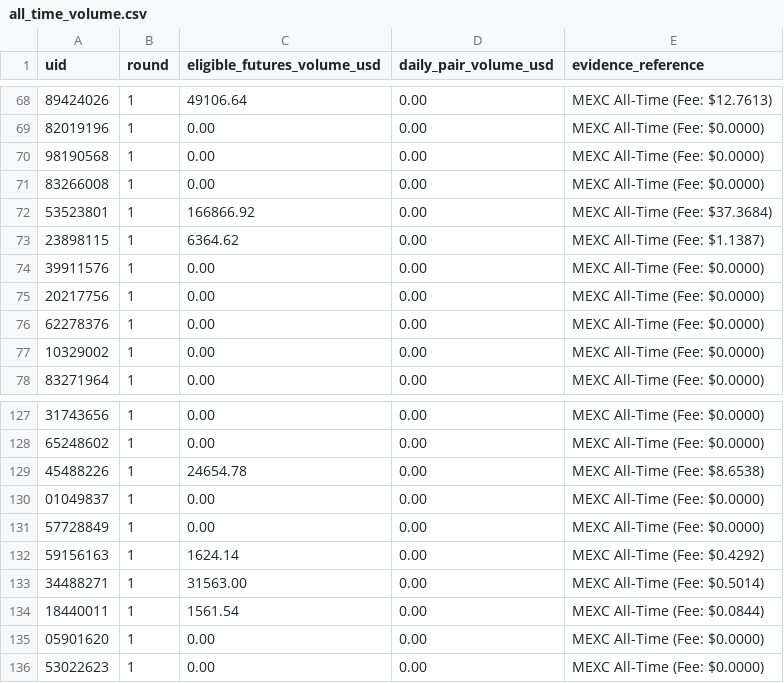
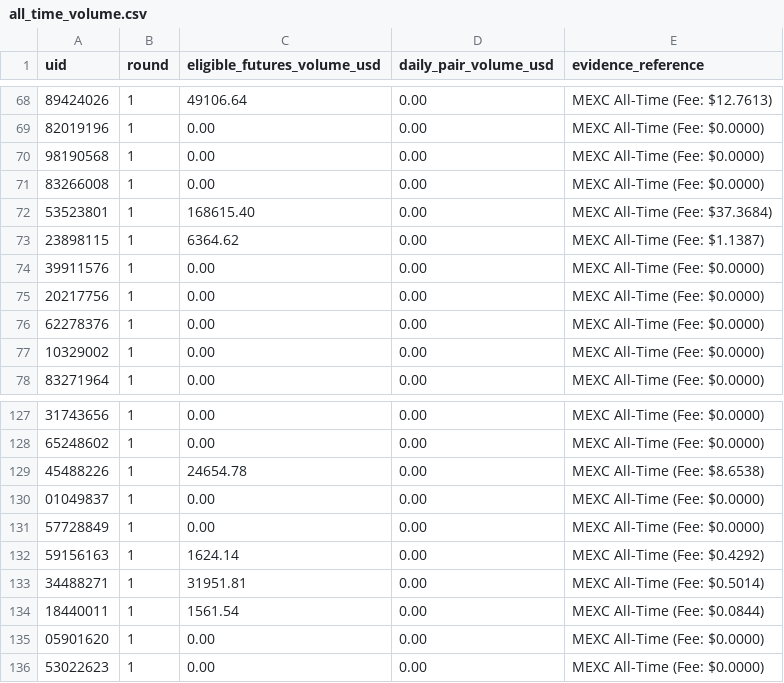
Before and after one commit to altiercenter-lab/Alt1er-MEXC-Dashboard, a CSV file: public/tickets/all_time_volume.csv, drawn as a sheet; only a part is shown, gaps mark what is left out.

```diff
--- a/public/tickets/all_time_volume.csv
+++ b/public/tickets/all_time_volume.csv
@@ -71,3 +71,3 @@ uid,round,eligible_futures_volume_usd,daily_pair_volume_usd,evidence_reference
 83266008,1,0.00,0.00,MEXC All-Time (Fee: $0.0000)
-53523801,1,166866.92,0.00,MEXC All-Time (Fee: $37.3684)
+53523801,1,168615.40,0.00,MEXC All-Time (Fee: $37.3684)
 23898115,1,6364.62,0.00,MEXC All-Time (Fee: $1.1387)
@@ -132,3 +132,3 @@ uid,round,eligible_futures_volume_usd,daily_pair_volume_usd,evidence_reference
 59156163,1,1624.14,0.00,MEXC All-Time (Fee: $0.4292)
-34488271,1,31563.00,0.00,MEXC All-Time (Fee: $0.5014)
+34488271,1,31951.81,0.00,MEXC All-Time (Fee: $0.5014)
 18440011,1,1561.54,0.00,MEXC All-Time (Fee: $0.0844)
```
Also changed, not shown: public/tickets/campaign_volume_nov2026.csv, public/tickets/volume_comparison_dual.csv, 1 other file.
